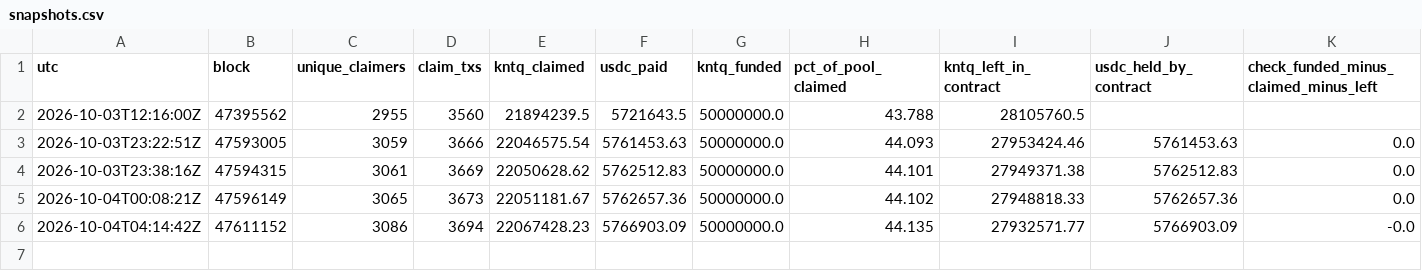
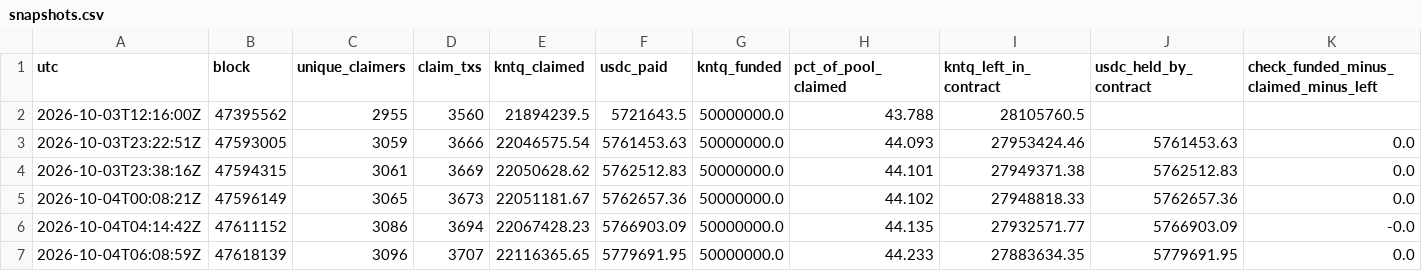
Before and after one commit to kazza559/test-claude, a CSV file: kntq-s2-tracker/snapshots.csv, drawn as a sheet; only a part is shown; rows hold the shown columns only; the diff names each change by its address in the sheet, - before the commit and + after, or states it on an @@ line.

```diff
--- a/kntq-s2-tracker/snapshots.csv
+++ b/kntq-s2-tracker/snapshots.csv
+row 7: 2026-10-04T06:08:59Z | 47618139 | 3096 | 3707 | 22116365.65 | 5779691.95 | 50000000.0 | 44.233 | 27883634.35 | 5779691.95 | 0.0
```
